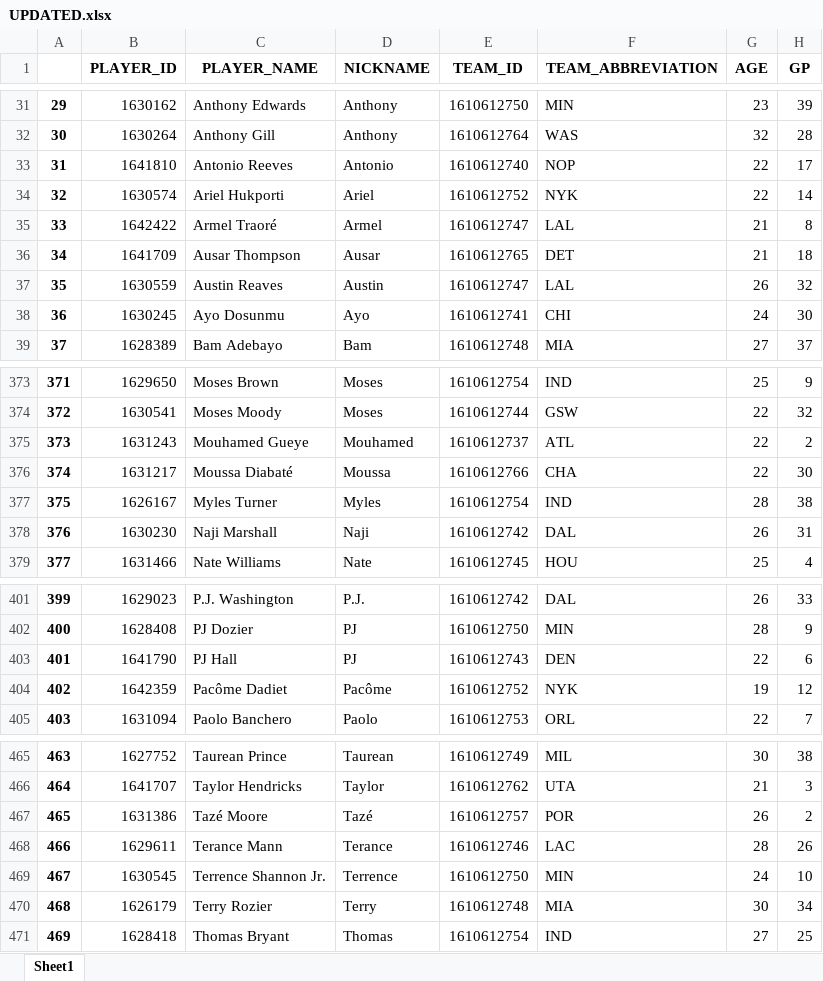
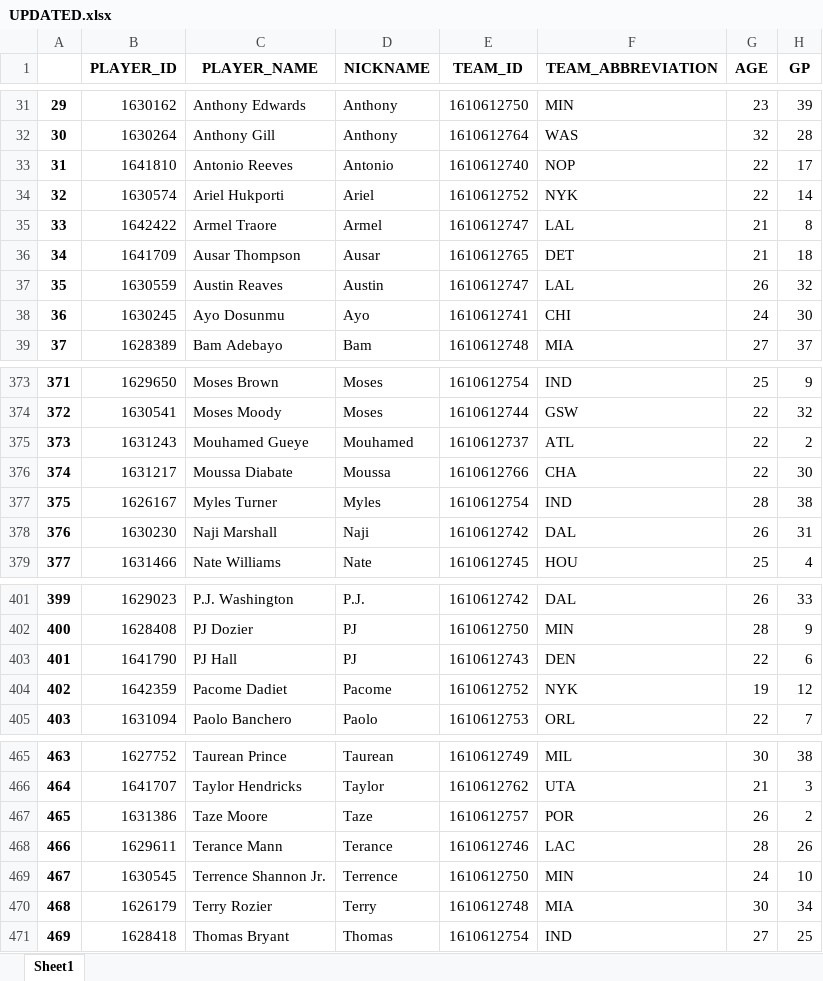
Before and after one commit to amanster22/PlayerGaugeAI, an Excel workbook: backend/UPDATED.xlsx, sheet Sheet1, drawn as a sheet; only a part is shown, gaps mark what is left out; values as stored, in another font and other column widths than the file's, no borders; the diff names each change by its address in the sheet, - before the commit and + after, or states it on an @@ line.

```diff
--- a/backend/UPDATED.xlsx (sheet Sheet1)
+++ b/backend/UPDATED.xlsx (sheet Sheet1)
-C35 (PLAYER_NAME): Armel Traoré
+C35 (PLAYER_NAME): Armel Traore
-C376 (PLAYER_NAME): Moussa Diabaté
+C376 (PLAYER_NAME): Moussa Diabate
-C404 (PLAYER_NAME): Pacôme Dadiet
+C404 (PLAYER_NAME): Pacome Dadiet
-D404 (NICKNAME): Pacôme
+D404 (NICKNAME): Pacome
-C467 (PLAYER_NAME): Tazé Moore
+C467 (PLAYER_NAME): Taze Moore
-D467 (NICKNAME): Tazé
+D467 (NICKNAME): Taze
```
Also changed, not shown: database/merged.xlsx, 12 other files.
